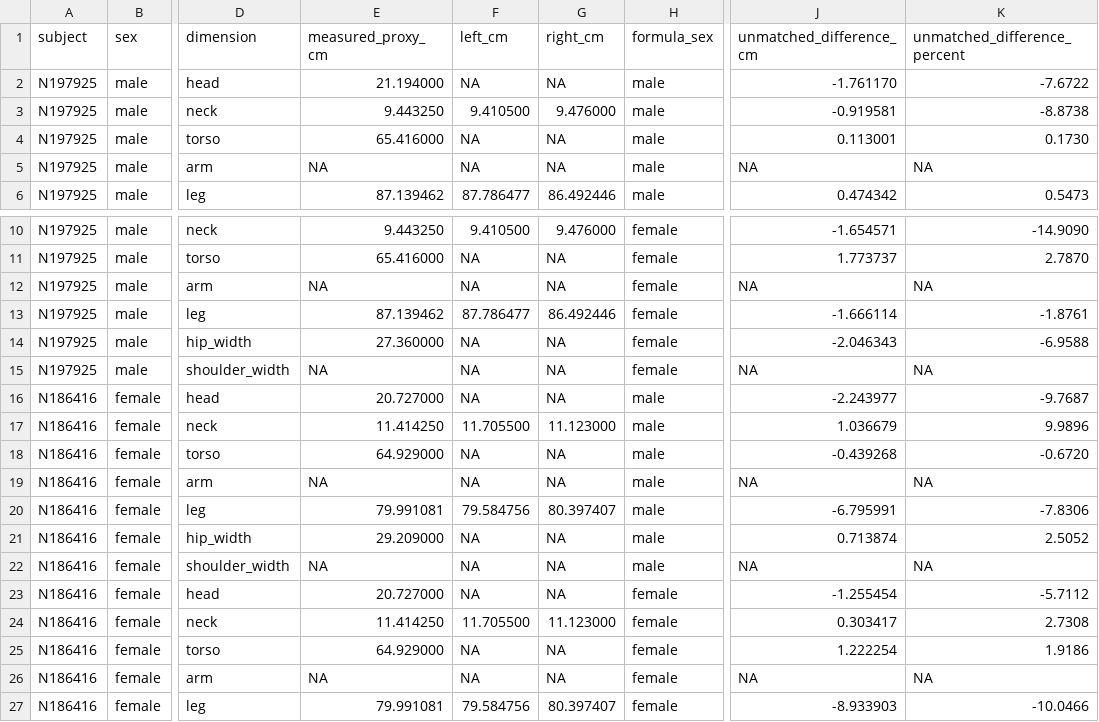
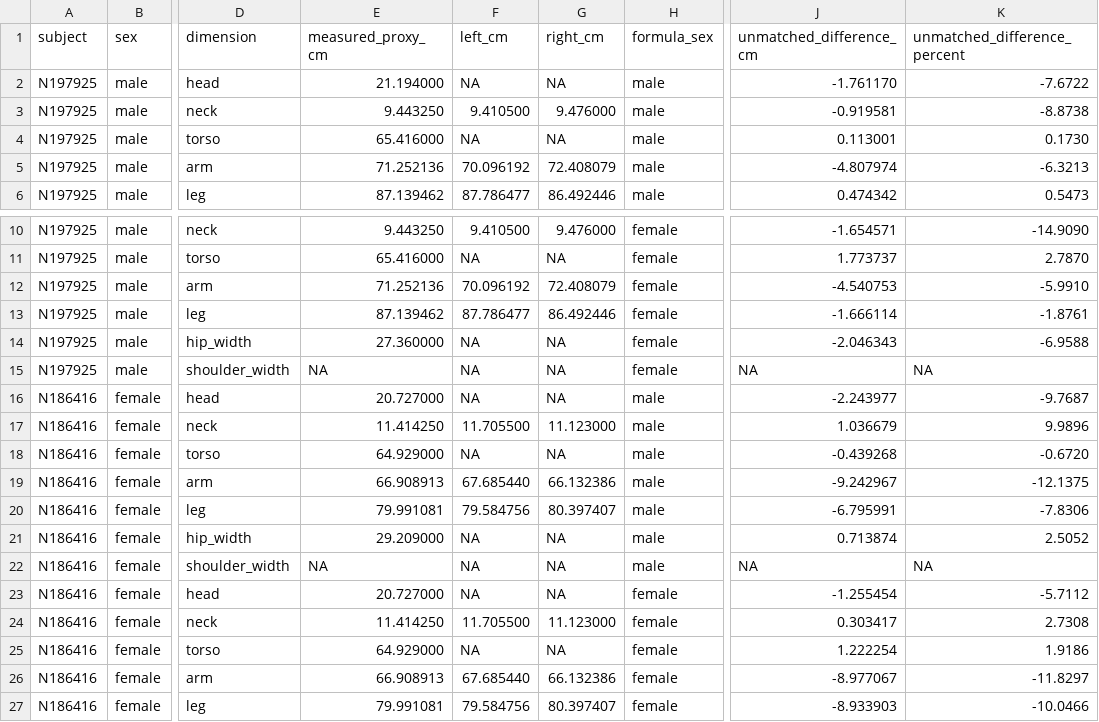
Before and after one commit to gimmedatgpumf1/grand_theft_cyber_crusader_1453_GOTY, a TSV file: tools/skeleton-source/anthropometry/SEVEN_DIMENSION_COMPARISON.tsv, drawn as a sheet; only a part is shown, gaps mark what is left out; the diff names each change by its address in the sheet, - before the commit and + after, or states it on an @@ line.

Commit message:
Measure shoulder to fingertip in actual room T-pose
Co-authored-by: arena-agent <297053741+arena-agent@users.noreply.github.com>

```diff
--- a/tools/skeleton-source/anthropometry/SEVEN_DIMENSION_COMPARISON.tsv
+++ b/tools/skeleton-source/anthropometry/SEVEN_DIMENSION_COMPARISON.tsv
-E5 (measured_proxy_cm): NA
+E5 (measured_proxy_cm): 71.252136
-F5 (left_cm): NA
+F5 (left_cm): 70.096192
-G5 (right_cm): NA
+G5 (right_cm): 72.408079
-J5 (unmatched_difference_cm): NA
+J5 (unmatched_difference_cm): -4.807974
-K5 (unmatched_difference_percent): NA
+K5 (unmatched_difference_percent): -6.3213
-E12 (measured_proxy_cm): NA
+E12 (measured_proxy_cm): 71.252136
-F12 (left_cm): NA
+F12 (left_cm): 70.096192
-G12 (right_cm): NA
+G12 (right_cm): 72.408079
-J12 (unmatched_difference_cm): NA
+J12 (unmatched_difference_cm): -4.540753
-K12 (unmatched_difference_percent): NA
+K12 (unmatched_difference_percent): -5.9910
-E19 (measured_proxy_cm): NA
+E19 (measured_proxy_cm): 66.908913
-F19 (left_cm): NA
+F19 (left_cm): 67.685440
-G19 (right_cm): NA
+G19 (right_cm): 66.132386
-J19 (unmatched_difference_cm): NA
+J19 (unmatched_difference_cm): -9.242967
-K19 (unmatched_difference_percent): NA
+K19 (unmatched_difference_percent): -12.1375
-E26 (measured_proxy_cm): NA
+E26 (measured_proxy_cm): 66.908913
-F26 (left_cm): NA
+F26 (left_cm): 67.685440
-G26 (right_cm): NA
+G26 (right_cm): 66.132386
-J26 (unmatched_difference_cm): NA
+J26 (unmatched_difference_cm): -8.977067
-K26 (unmatched_difference_percent): NA
+K26 (unmatched_difference_percent): -11.8297
```
Also changed, not shown: 10 other files.
